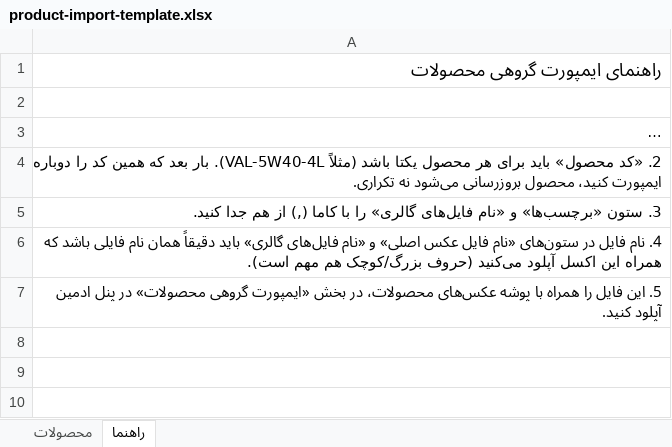
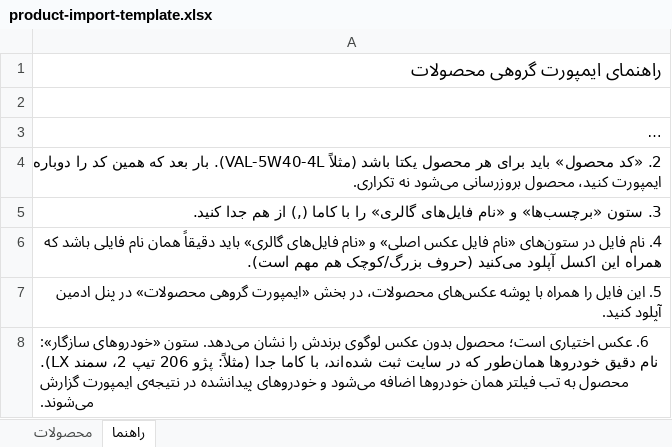
Before and after one commit to shahrost/motor-oil-shop, an Excel workbook: server/templates/product-import-template.xlsx, sheet راهنما, drawn as a sheet; long unchanged cells end in …; values as stored, in another font and other column widths than the file's, no borders; the diff names each change by its address in the sheet, - before the commit and + after, or states it on an @@ line.

```diff
--- a/server/templates/product-import-template.xlsx (sheet راهنما)
+++ b/server/templates/product-import-template.xlsx (sheet راهنما)
+row 8: 6. عکس اختیاری است؛ محصول بدون عکس لوگوی برندش را نشان می‌دهد. ستون «خودروهای سازگار»: نام دقیق خودروها همان‌طور که در سایت ثبت شده‌اند، با کاما جدا (مثلاً: پژو 206 تیپ 2، سمند LX). محصول به تب فیلتر همان خودروها اضافه می‌شود و خودروهای پیدانشده در نتیجه‌ی ایمپورت گزارش می‌شوند.
```
Also changed, not shown: sheet محصولات, 16 other files.
